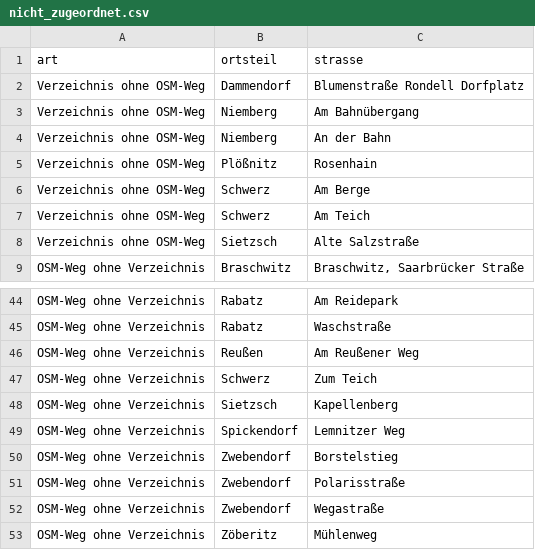
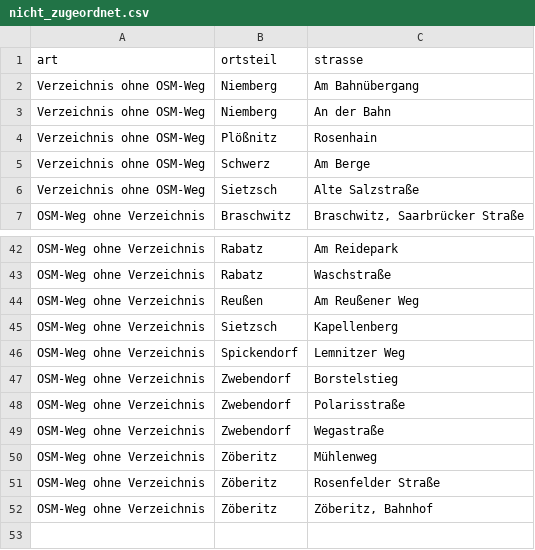
Before and after one commit to silberfisch24-cpu/stra-enverzeichnis_landsberg, a CSV file: daten/nicht_zugeordnet.csv, drawn as a sheet; only a part is shown, gaps mark what is left out; the shorter side is filled out with more unchanged rows.

```diff
--- a/daten/nicht_zugeordnet.csv
+++ b/daten/nicht_zugeordnet.csv
@@ -1,3 +1,2 @@
 art,ortsteil,strasse
-Verzeichnis ohne OSM-Weg,Dammendorf,Blumenstraße Rondell Dorfplatz
 Verzeichnis ohne OSM-Weg,Niemberg,Am Bahnübergang
@@ -6,3 +5,2 @@ Verzeichnis ohne OSM-Weg,Plößnitz,Rosenhain
 Verzeichnis ohne OSM-Weg,Schwerz,Am Berge
-Verzeichnis ohne OSM-Weg,Schwerz,Am Teich
 Verzeichnis ohne OSM-Weg,Sietzsch,Alte Salzstraße
@@ -46,3 +44,2 @@ OSM-Weg ohne Verzeichnis,Rabatz,Waschstraße
 OSM-Weg ohne Verzeichnis,Reußen,Am Reußener Weg
-OSM-Weg ohne Verzeichnis,Schwerz,Zum Teich
 OSM-Weg ohne Verzeichnis,Sietzsch,Kapellenberg
```
Also changed, not shown: daten/namensanpassungen.csv, daten/verzeichnis.csv, 7 other files.
